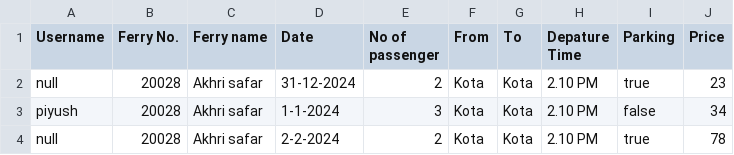
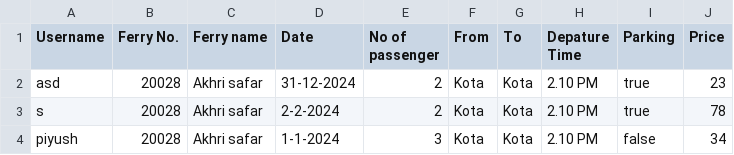
Before and after one commit to PiyushJT/Ferry-Ticket_Booking_JAVA, a CSV file: Data/booking.csv, drawn as a sheet.

```diff
--- a/Data/booking.csv
+++ b/Data/booking.csv
@@ -1,4 +1,4 @@
 Username,Ferry No.,Ferry name,Date,No of passenger,From,To,Depature Time,Parking,Price
-null,20028,Akhri safar,31-12-2024,2,Kota,Kota,2.10 PM,true,23
+asd,20028,Akhri safar,31-12-2024,2,Kota,Kota,2.10 PM,true,23
+s,20028,Akhri safar,2-2-2024,2,Kota,Kota,2.10 PM,true,78
 piyush,20028,Akhri safar,1-1-2024,3,Kota,Kota,2.10 PM,false,34
-null,20028,Akhri safar,2-2-2024,2,Kota,Kota,2.10 PM,true,78
```
Also changed, not shown: Data/schedule.csv, 2 other files.
